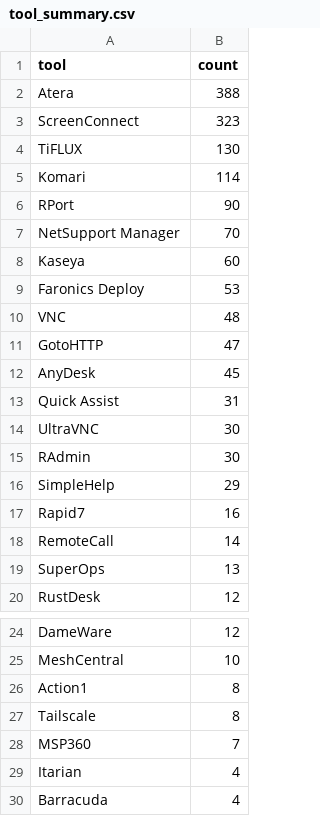
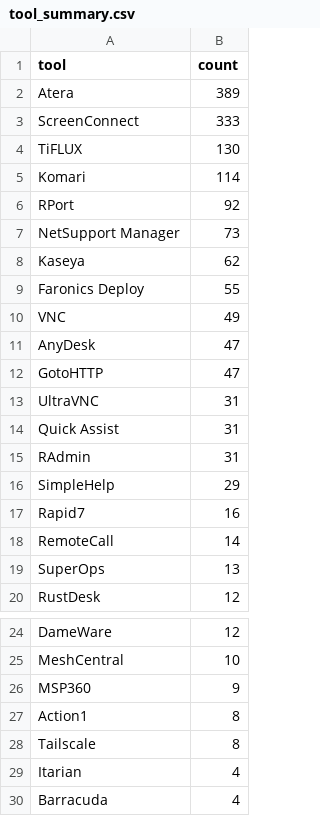
Before and after one commit to Threat-Hunting-Journal/RMM-Tool-Tracking, a CSV file: docs/tool_summary.csv, drawn as a sheet; only a part is shown, gaps mark what is left out.

```diff
--- a/docs/tool_summary.csv
+++ b/docs/tool_summary.csv
@@ -1,16 +1,16 @@
 tool,count
-Atera,388
-ScreenConnect,323
+Atera,389
+ScreenConnect,333
 TiFLUX,130
 Komari,114
-RPort,90
-NetSupport Manager,70
-Kaseya,60
-Faronics Deploy,53
-VNC,48
+RPort,92
+NetSupport Manager,73
+Kaseya,62
+Faronics Deploy,55
+VNC,49
+AnyDesk,47
 GotoHTTP,47
-AnyDesk,45
+UltraVNC,31
 Quick Assist,31
-UltraVNC,30
-RAdmin,30
+RAdmin,31
 SimpleHelp,29
@@ -25,5 +25,5 @@ DameWare,12
 MeshCentral,10
+MSP360,9
 Action1,8
 Tailscale,8
-MSP360,7
 Itarian,4
```
Also changed, not shown: docs/findings.csv, findings.csv, 1 other file.
